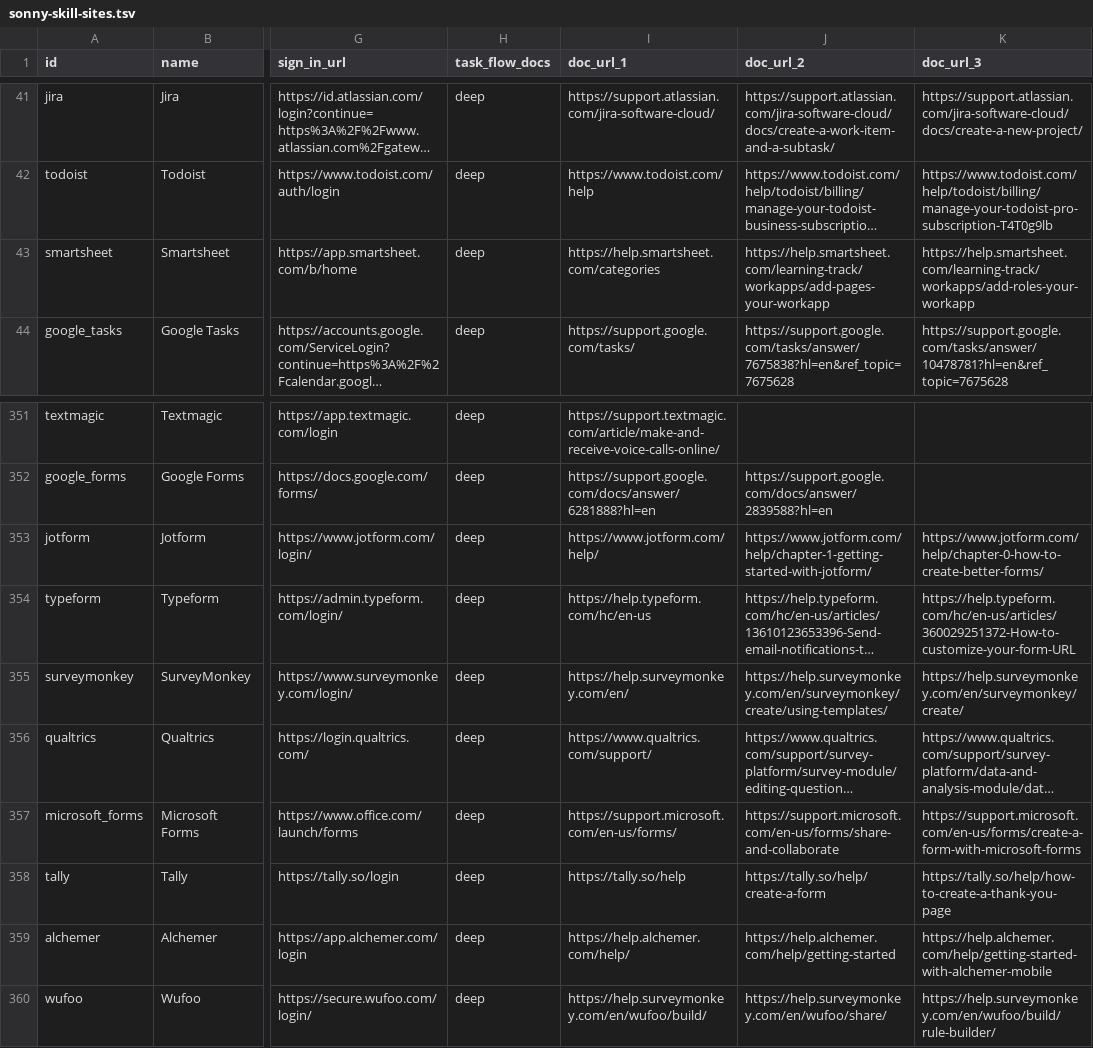
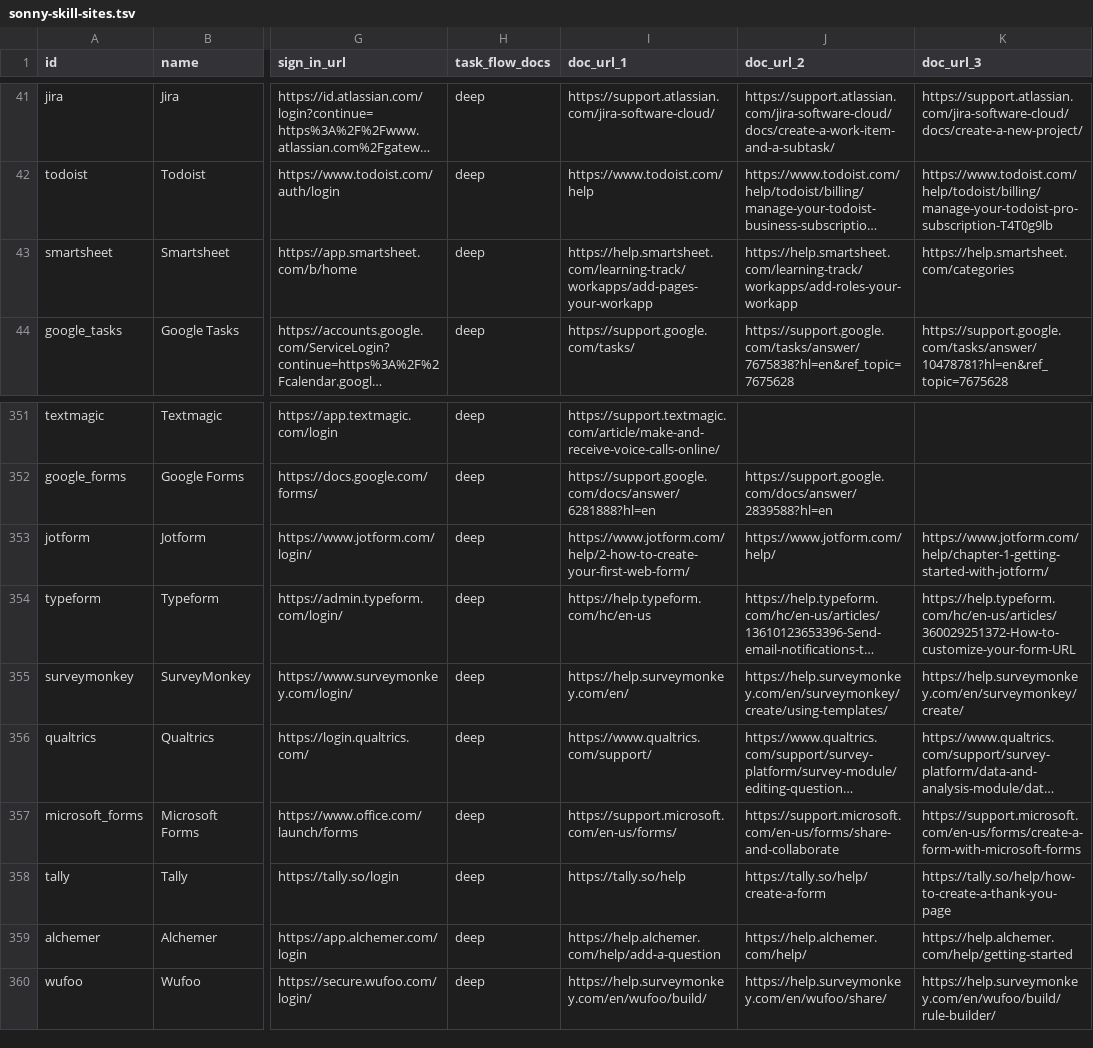
Before and after one commit to sauranshbhavya/macos-agent, a TSV file: docs/sonny-skill-sites.tsv, drawn as a sheet; only a part is shown, gaps mark what is left out; long unchanged cells end in …; the diff names each change by its address in the sheet, - before the commit and + after, or states it on an @@ line.

Commit message:
feat(skills): SONNY-550 four of group 15 go deep, and dropbox and docusign stay shallow with their reasons read
Group 15, files, signing and forms, read on 2026-09-25 in this lane's own drawn Chrome window, signed out, every page read twice with the tab's animation frames counted first. WeTransfer gains two flows, sending files by email and sharing them with a link instead, both from its send-a-transfer help page. Jotform gains two from its create-your-first-web-form guide, building a form and being emailed when somebody fills it in. Alchemer gains one, adding a question to a survey, whose steps live one to a slide in a paginated deck that turned out to be entirely in the page already. Smartsheet gains two from the two WorkApps pages its row cites, adding pages and adding roles. Every landing is on its own pack's site, WeTransfer's and Alchemer's on subdomains, so no identity-host pairing is needed and no Swift source changes. Dropbox stays shallow because its page is one form for both and says so, its heading reading "Log in or sign up for free" with no separate registration route on either read, which is the hold SONNY-510 recorded and which a drawn reading leaves unchanged. Docusign stays shallow because its row says site and a second look did not change that: its support centre is a portal whose own links are built by script, and what it surfaces from its landing page is passwords, recovery codes, invoices, renewals and adding capacity, every one of them a credential or a money topic a pack may not teach. Two wordings were shaped by the guards and are named rather than left to be discovered: WeTransfer's steps say the address you are sending to rather than the recipient, because recipient beside the word transfer pairs into a money refusal on a page where nothing is bought, and its file-request page is not written as a flow at all because it says an account is created automatically for anyone who verifies an email, which is account creation as a side effect.

```diff
--- a/docs/sonny-skill-sites.tsv
+++ b/docs/sonny-skill-sites.tsv
-I43 (doc_url_1): https://help.smartsheet.com/categories
+I43 (doc_url_1): https://help.smartsheet.com/learning-track/workapps/add-pages-your-workapp
-J43 (doc_url_2): https://help.smartsheet.com/learning-track/workapps/add-pages-your-workapp
+J43 (doc_url_2): https://help.smartsheet.com/learning-track/workapps/add-roles-your-workapp
-K43 (doc_url_3): https://help.smartsheet.com/learning-track/workapps/add-roles-your-workapp
+K43 (doc_url_3): https://help.smartsheet.com/categories
-I353 (doc_url_1): https://www.jotform.com/help/
+I353 (doc_url_1): https://www.jotform.com/help/2-how-to-create-your-first-web-form/
-J353 (doc_url_2): https://www.jotform.com/help/chapter-1-getting-started-with-jotform/
+J353 (doc_url_2): https://www.jotform.com/help/
-K353 (doc_url_3): https://www.jotform.com/help/chapter-0-how-to-create-better-forms/
+K353 (doc_url_3): https://www.jotform.com/help/chapter-1-getting-started-with-jotform/
-I359 (doc_url_1): https://help.alchemer.com/help/
+I359 (doc_url_1): https://help.alchemer.com/help/add-a-question
-J359 (doc_url_2): https://help.alchemer.com/help/getting-started
+J359 (doc_url_2): https://help.alchemer.com/help/
-K359 (doc_url_3): https://help.alchemer.com/help/getting-started-with-alchemer-mobile
+K359 (doc_url_3): https://help.alchemer.com/help/getting-started
```
Also changed, not shown: 4 other files.
